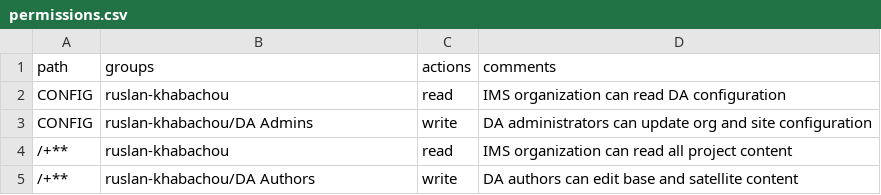
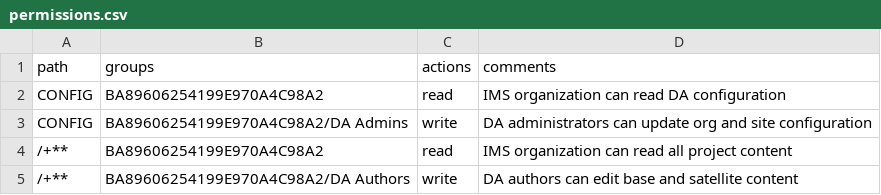
Before and after one commit to ruslan-khabachou/ruslan-store-da-msm-v01, a CSV file: config/da/permissions.csv, drawn as a sheet.

```diff
--- a/config/da/permissions.csv
+++ b/config/da/permissions.csv
@@ -1,5 +1,5 @@
 path,groups,actions,comments
-CONFIG,ruslan-khabachou,read,IMS organization can read DA configuration
-CONFIG,ruslan-khabachou/DA Admins,write,DA administrators can update org and site configuration
-/+**,ruslan-khabachou,read,IMS organization can read all project content
-/+**,ruslan-khabachou/DA Authors,write,DA authors can edit base and satellite content
+CONFIG,BA89606254199E970A4C98A2,read,IMS organization can read DA configuration
+CONFIG,BA89606254199E970A4C98A2/DA Admins,write,DA administrators can update org and site configuration
+/+**,BA89606254199E970A4C98A2,read,IMS organization can read all project content
+/+**,BA89606254199E970A4C98A2/DA Authors,write,DA authors can edit base and satellite content
```
Also changed, not shown: 2 other files.
